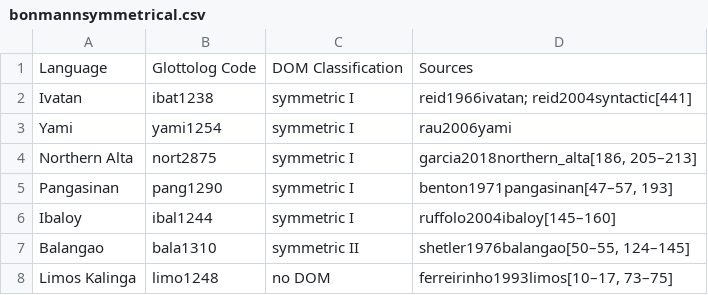
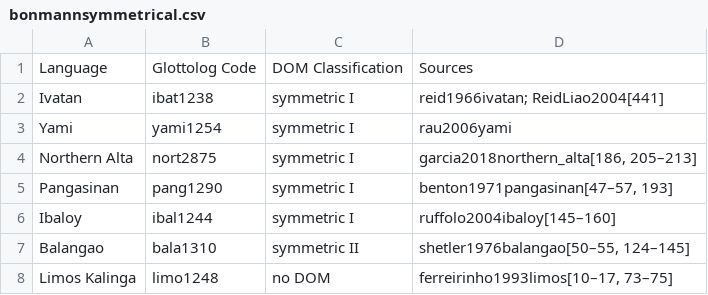
Before and after one commit to cldf-datasets/bonmannsymmetrical, a CSV file: raw/bonmannsymmetrical.csv, drawn as a sheet; only a part is shown.

Commit message:
typo in citation

```diff
--- a/raw/bonmannsymmetrical.csv
+++ b/raw/bonmannsymmetrical.csv
@@ -1,3 +1,3 @@
 Language,Glottolog Code,DOM Classification,Sources
-Ivatan,ibat1238,symmetric I,reid1966ivatan; reid2004syntactic[441]
+Ivatan,ibat1238,symmetric I,reid1966ivatan; ReidLiao2004[441]
 Yami,yami1254,symmetric I,rau2006yami
```
